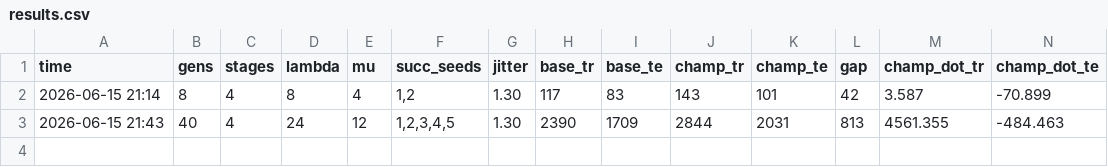
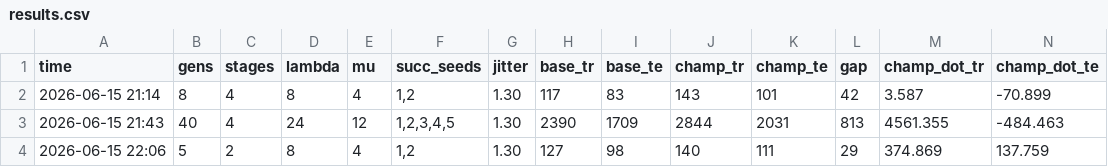
Before and after one commit to westonkelliher/glider, a CSV file: .ga/results.csv, drawn as a sheet; the diff names each change by its address in the sheet, - before the commit and + after, or states it on an @@ line.

```diff
--- a/.ga/results.csv
+++ b/.ga/results.csv
+row 4: 2026-06-15 22:06 | 5 | 2 | 8 | 4 | 1,2 | 1.30 | 127 | 98 | 140 | 111 | 29 | 374.869 | 137.759
```
Also changed, not shown: 5 other files.
